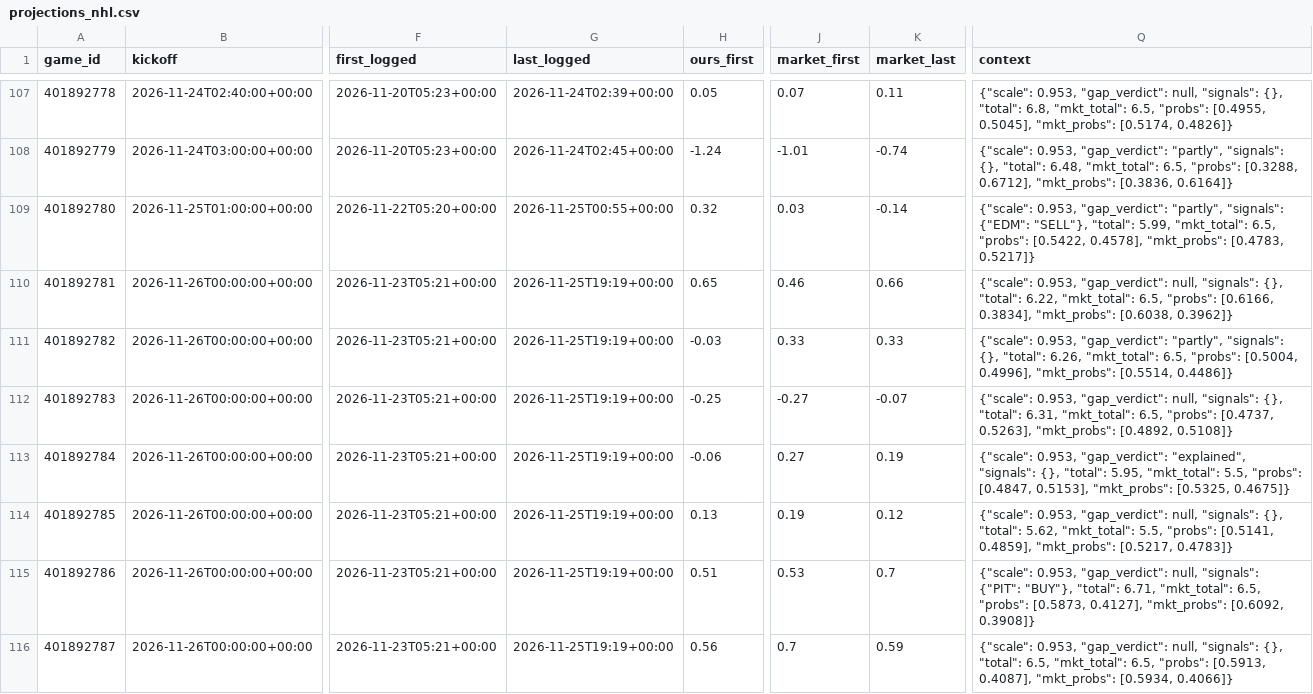
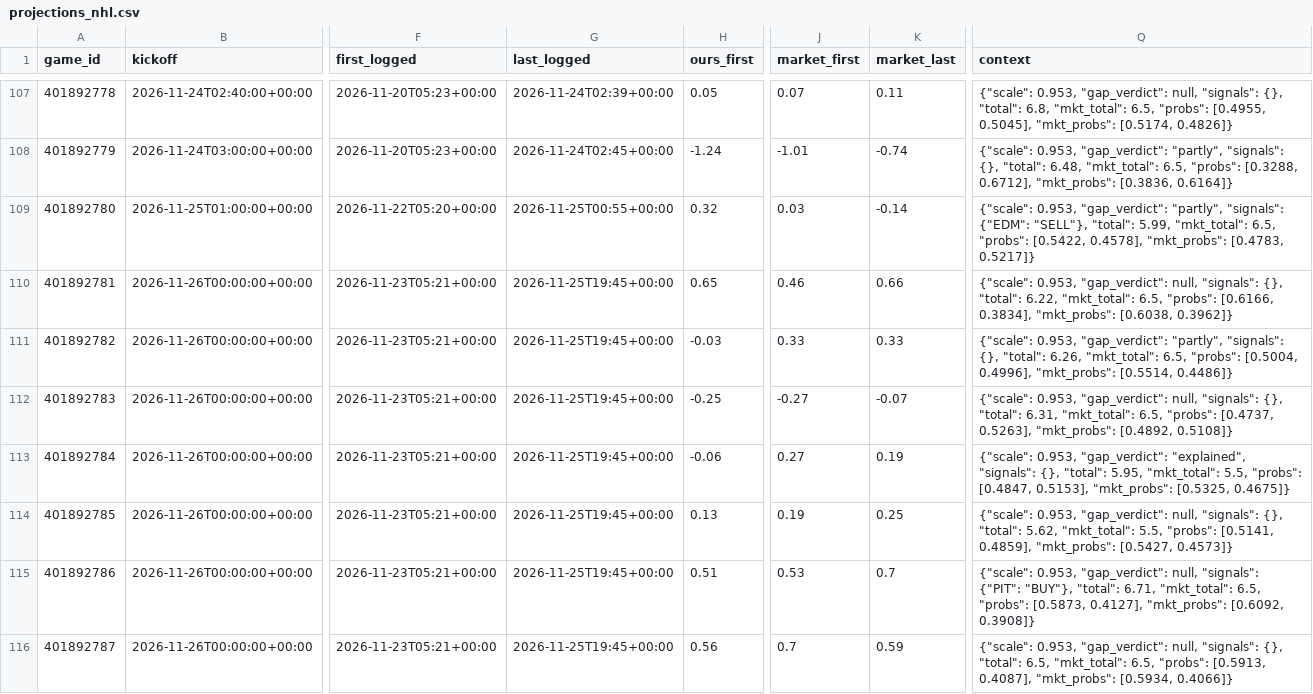
Before and after one commit to dylankelly0233-hoops/alphapoint-dashboards, a CSV file: projections_nhl.csv, drawn as a sheet; only a part is shown, gaps mark what is left out; the diff covers the shown part only; the diff names each change by its address in the sheet, - before the commit and + after, or states it on an @@ line.

```diff
--- a/projections_nhl.csv
+++ b/projections_nhl.csv
-G110:G116 (last_logged): 2026-11-25T19:19+00:00
+G110:G116 (last_logged): 2026-11-25T19:45+00:00
-K114 (market_last): 0.12
+K114 (market_last): 0.25
-Q114 (context): …0.4859], "mkt_probs": [0.5217, 0.4783]}
+Q114 (context): …0.4859], "mkt_probs": [0.5427, 0.4573]}
```
Also changed, not shown: 36 edited cells elsewhere in this file, golf_log_2026.csv, projections_cbb.csv, 6 other files.
